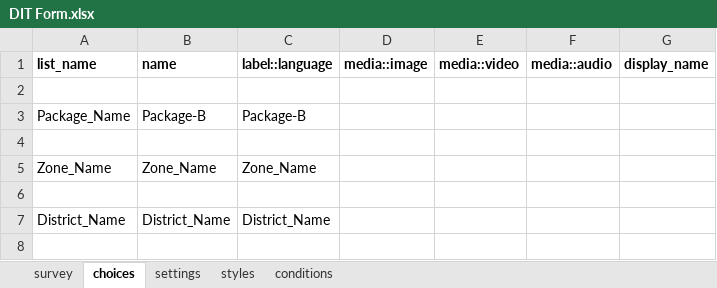
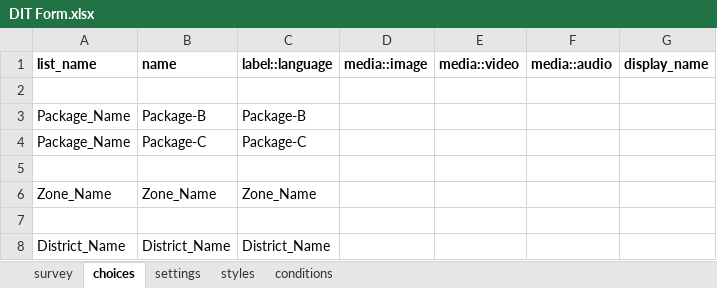
Before and after one commit to parthSTL/Field-Force-Forms, an Excel workbook: Form/DIT Form.xlsx, sheet choices, drawn as a sheet; only a part is shown; the shorter side is filled out with more unchanged rows; values as stored, in another font and other column widths than the file's, no borders; the diff names each change by its address in the sheet, - before the commit and + after, or states it on an @@ line.

```diff
--- a/Form/DIT Form.xlsx (sheet choices)
+++ b/Form/DIT Form.xlsx (sheet choices)
+row 4: Package_Name | Package-C | Package-C
```
Also changed, not shown: Form/Blowing Form.xlsx, Form/DRT Form.xlsx, 22 other files.
